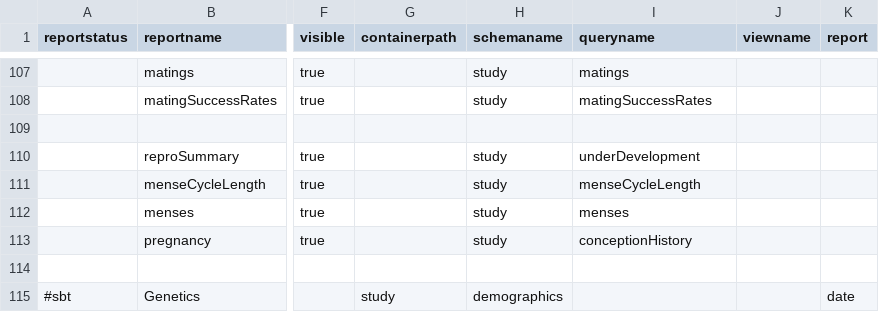
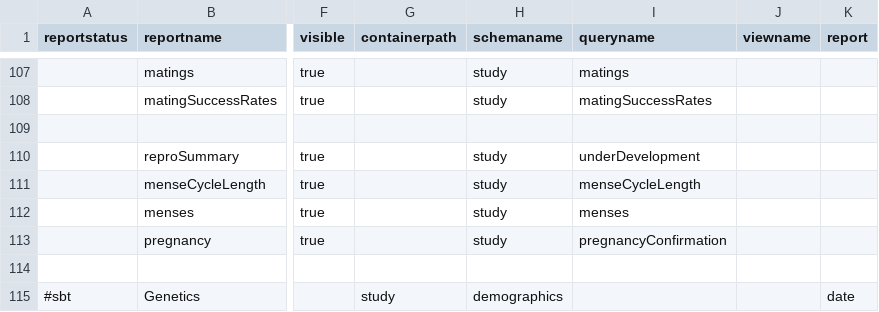
Before and after one commit to LabKey/cnprcEHRModules, a TSV file: cnprc_ehr/resources/data/reports.tsv, drawn as a sheet; only a part is shown, gaps mark what is left out; the diff names each change by its address in the sheet, - before the commit and + after, or states it on an @@ line.

Commit message:
Support Ticket 33479 : Make conception table a dataset again

```diff
--- a/cnprc_ehr/resources/data/reports.tsv
+++ b/cnprc_ehr/resources/data/reports.tsv
-I113 (queryname): conceptionHistory
+I113 (queryname): pregnancyConfirmation
```
Also changed, not shown: 14 other files.
